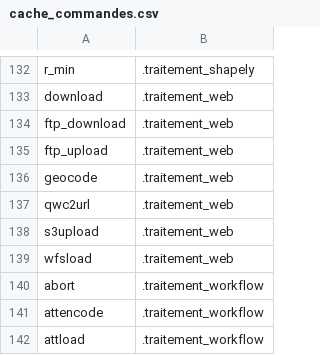
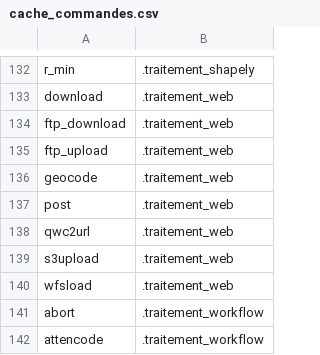
Before and after one commit to service-GCT-EMS/pyetl, a CSV file: pyetl/moteur/fonctions/cache_commandes.csv, drawn as a sheet; only a part is shown, gaps mark what is left out; the shorter side is filled out with more unchanged rows; the diff names each change by its address in the sheet, - before the commit and + after, or states it on an @@ line.

```diff
--- a/pyetl/moteur/fonctions/cache_commandes.csv
+++ b/pyetl/moteur/fonctions/cache_commandes.csv
+row 137: post | .traitement_web
```
Also changed, not shown: pyetl/formats/db/cache_databases.csv, 10 other files.
